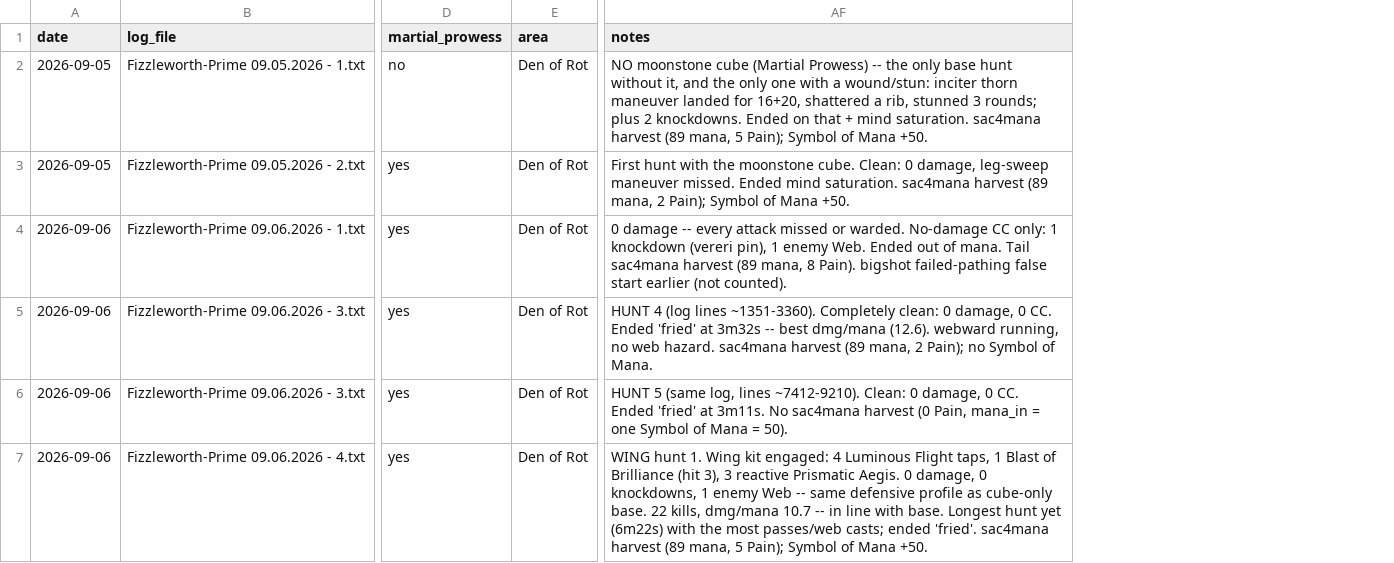
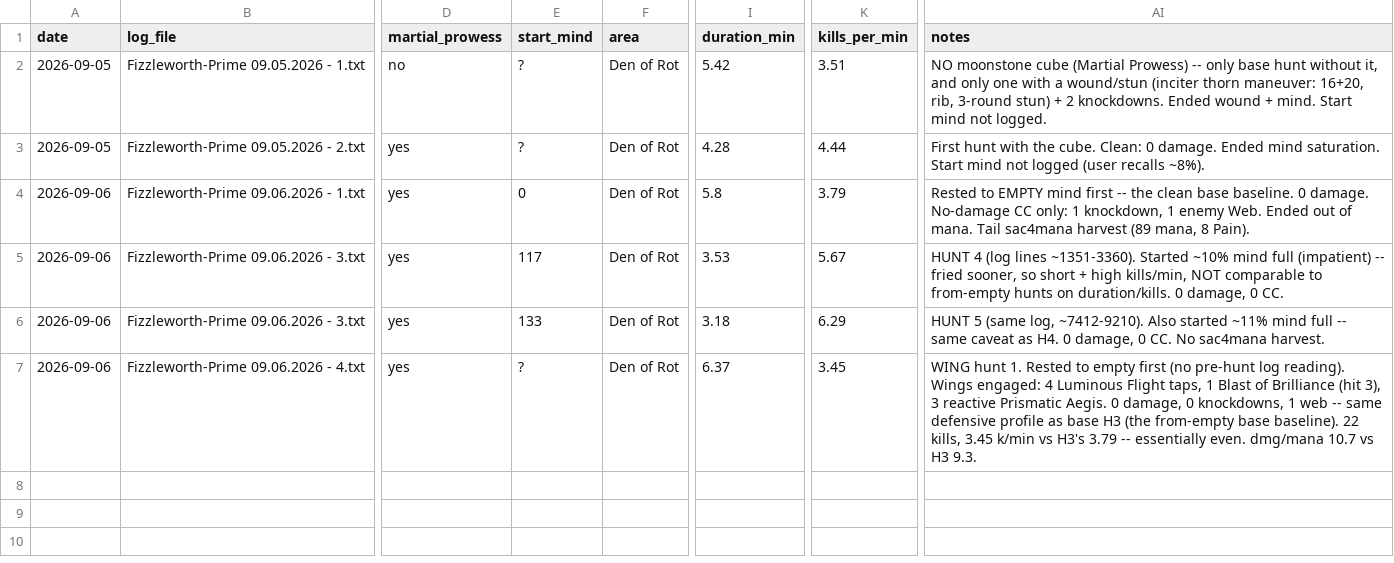
Before and after one commit to scottdaniel/gs4-wings-compare, a CSV file: hunts.csv, drawn as a sheet; only a part is shown, gaps mark what is left out; addresses are those after the commit; the diff names each change by its address in the sheet, - before the commit and + after, or states it on an @@ line.

```diff
--- a/hunts.csv
+++ b/hunts.csv
+column E (start_mind), rows 2-7: ? | ? | 0 | 117 | 133 | ?
+column I (duration_min), rows 2-7: 5.42 | 4.28 | 5.8 | 3.53 | 3.18 | 6.37
+column K (kills_per_min), rows 2-7: 3.51 | 4.44 | 3.79 | 5.67 | 6.29 | 3.45
-AI2 (notes): …Prowess) -- the only base hunt without it, and the only one with a wound/stun: inciter thorn maneuver landed for 16+20, shattered a rib, stunned 3 rounds; plus 2 knockdowns. Ended on that + mind saturation. sac4mana harvest (89 mana, 5 Pain); Symbol of Mana +50.
+AI2 (notes): …Prowess) -- only base hunt without it, and only one with a wound/stun (inciter thorn maneuver: 16+20, rib, 3-round stun) + 2 knockdowns. Ended wound + mind. Start mind not logged.
-AI3 (notes): …with the moonstone cube. Clean: 0 damage, leg-sweep maneuver missed. Ended mind saturation. sac4mana harvest (89 mana, 2 Pain); Symbol of Mana +50.
+AI3 (notes): …with the cube. Clean: 0 damage. Ended mind saturation. Start mind not logged (user recalls ~8%).
-AI4 (notes): 0 damage -- every attack missed or warded. No-damage CC only: 1 knockdown (vereri pin), 1 enemy Web. Ended out of mana. Tail sac4mana harvest (89 mana, 8 Pain). bigshot failed-pathing false start earlier (not counted).
+AI4 (notes): Rested to EMPTY mind first -- the clean base baseline. 0 damage. No-damage CC only: 1 knockdown, 1 enemy Web. Ended out of mana. Tail sac4mana harvest (89 mana, 8 Pain).
-AI5 (notes): …lines ~1351-3360). Completely clean: 0 damage, 0 CC. Ended 'fried' at 3m32s -- best dmg/mana (12.6). webward running, no web hazard. sac4mana harvest (89 mana, 2 Pain); no Symbol of Mana.
+AI5 (notes): …lines ~1351-3360). Started ~10% mind full (impatient) -- fried sooner, so short + high kills/min, NOT comparable to from-empty hunts on duration/kills. 0 damage, 0 CC.
-AI6 (notes): …(same log, lines ~7412-9210). Clean: 0 damage, 0 CC. Ended 'fried' at 3m11s. No sac4mana harvest (0 Pain, mana_in = one Symbol of Mana = 50).
+AI6 (notes): …(same log, ~7412-9210). Also started ~11% mind full -- same caveat as H4. 0 damage, 0 CC. No sac4mana harvest.
-AI7 (notes): …hunt 1. Wing kit engaged: 4 Luminous Flight taps, 1 Blast of Brilliance (hit 3), 3 reactive Prismatic Aegis. 0 damage, 0 knockdowns, 1 enemy Web -- same defensive profile as cube-only base. 22 kills, dmg/mana 10.7 -- in line with base. Longest hunt yet (6m22s) with the most passes/web casts; ended 'fried'. sac4mana harvest (89 mana, 5 Pain); Symbol of Mana +50.
+AI7 (notes): …hunt 1. Rested to empty first (no pre-hunt log reading). Wings engaged: 4 Luminous Flight taps, 1 Blast of Brilliance (hit 3), 3 reactive Prismatic Aegis. 0 damage, 0 knockdowns, 1 web -- same defensive profile as base H3 (the from-empty base baseline). 22 kills, 3.45 k/min vs H3's 3.79 -- essentially even. dmg/mana 10.7 vs H3 9.3.
```
Also changed, not shown: 2 other files.
